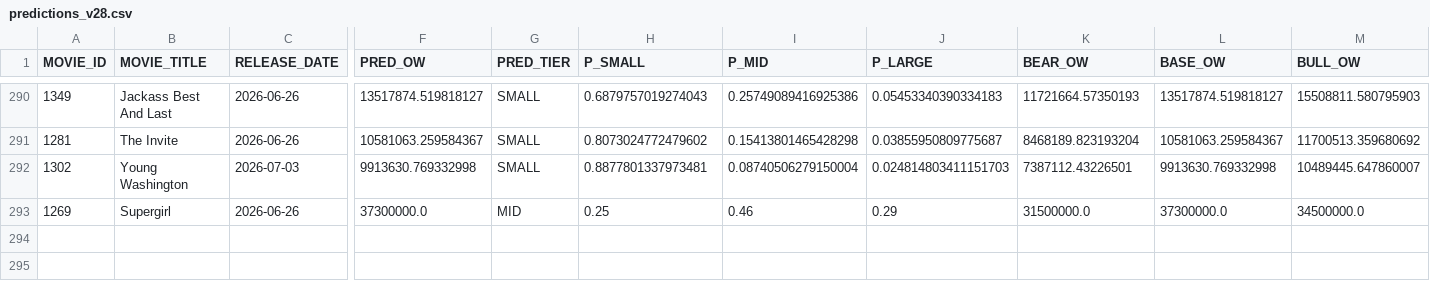
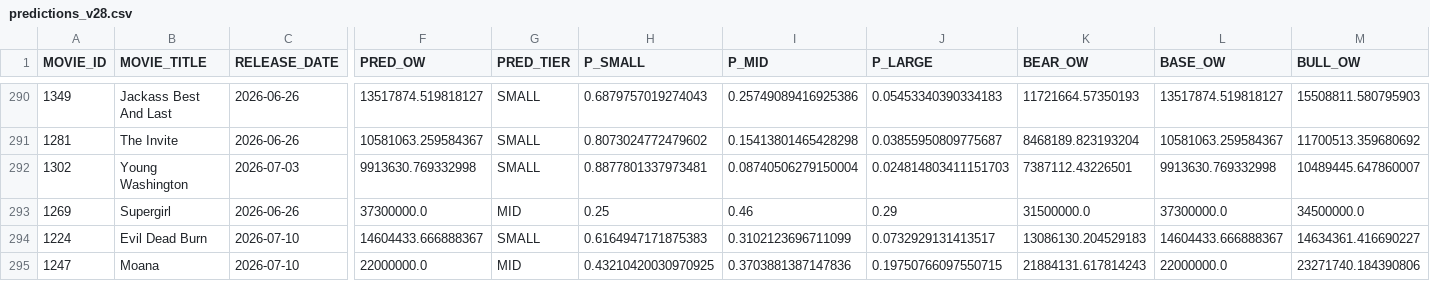
Before and after one commit to snowflake-mike-MKTG-IND/box-office-journey, a CSV file: data/predictions_v28.csv, drawn as a sheet; only a part is shown, gaps mark what is left out; rows hold the shown columns only; the diff names each change by its address in the sheet, - before the commit and + after, or states it on an @@ line.

```diff
--- a/data/predictions_v28.csv
+++ b/data/predictions_v28.csv
+row 294: 1224 | Evil Dead Burn | 2026-07-10 | 14604433.666888367 | SMALL | 0.6164947171875383 | 0.3102123696711099 | 0.0732929131413517 | 13086130.204529183 | 14604433.666888367 | 14634361.416690227
+row 295: 1247 | Moana | 2026-07-10 | 22000000.0 | MID | 0.43210420030970925 | 0.3703881387147836 | 0.19750766097550715 | 21884131.617814243 | 22000000.0 | 23271740.184390806
```
Also changed, not shown: data/upcoming_features.csv, 1 other file.
